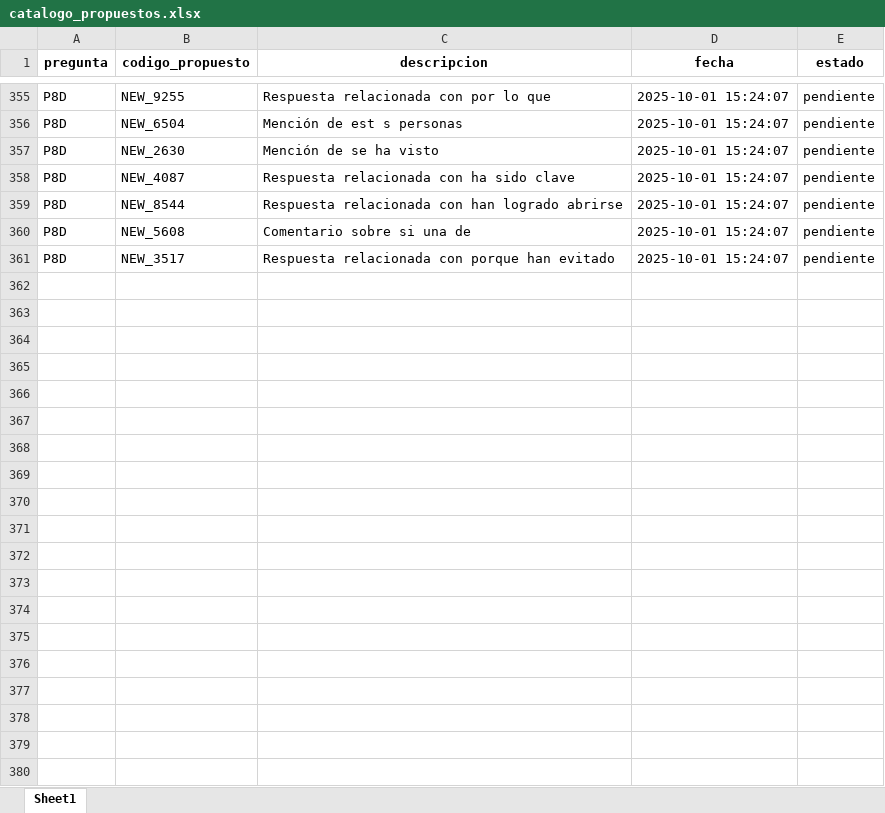
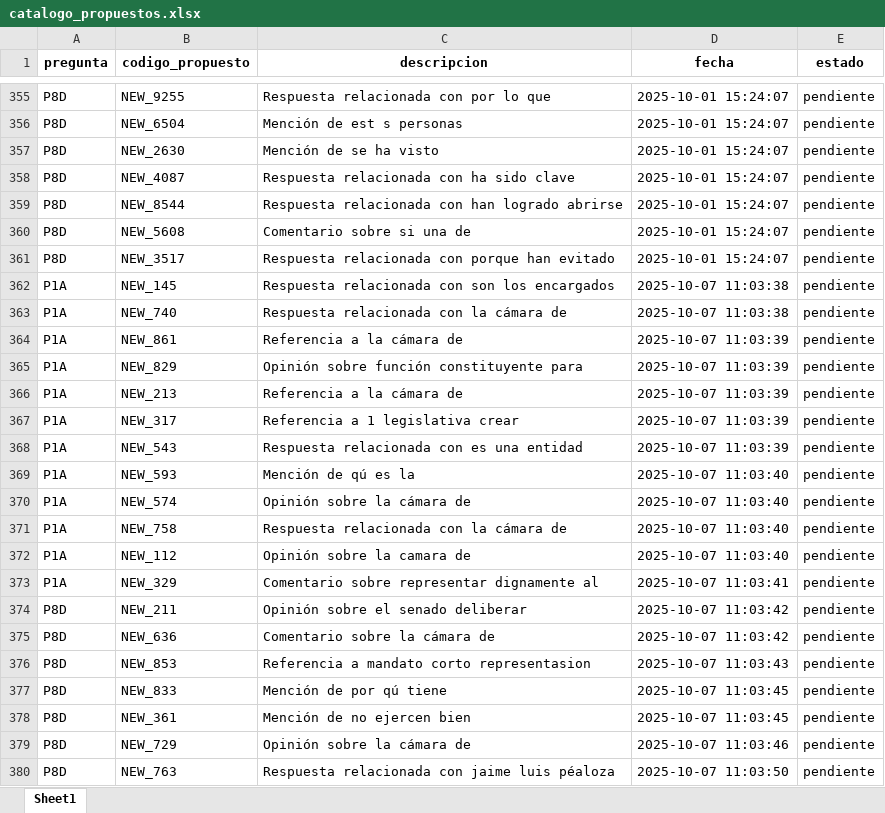
Before and after one commit to Tecno-BS/codificacion_script, an Excel workbook: result/modelos/catalogo_propuestos.xlsx, sheet Sheet1, drawn as a sheet; only a part is shown, gaps mark what is left out; values as stored, in another font and other column widths than the file's, no borders; the diff covers the shown part only; the diff names each change by its address in the sheet, - before the commit and + after, or states it on an @@ line.

Commit message:
feat: Sistema de codificación híbrido v0.5
- Implementado sistema híbrido (códigos históricos + emergentes)
- Sin embeddings, GPT directo para mayor precisión
- Detección automática de preguntas y catálogos
- Soporte para multicodificación
- Interfaz web Streamlit mejorada
- Notificación sonora al completar
- Soporte GPT-4o-mini, GPT-4.1 y GPT-5
- Extracción automática de contexto (desactivada temporalmente)
- Limpieza minimal de texto optimizada para GPT

```diff
--- a/result/modelos/catalogo_propuestos.xlsx (sheet Sheet1)
+++ b/result/modelos/catalogo_propuestos.xlsx (sheet Sheet1)
+row 362: P1A | NEW_145 | Respuesta relacionada con son los encargados | 2025-10-07 11:03:38 | pendiente
+row 363: P1A | NEW_740 | Respuesta relacionada con la cámara de | 2025-10-07 11:03:38 | pendiente
+row 364: P1A | NEW_861 | Referencia a la cámara de | 2025-10-07 11:03:39 | pendiente
+row 365: P1A | NEW_829 | Opinión sobre función constituyente para | 2025-10-07 11:03:39 | pendiente
+row 366: P1A | NEW_213 | Referencia a la cámara de | 2025-10-07 11:03:39 | pendiente
+row 367: P1A | NEW_317 | Referencia a 1 legislativa crear | 2025-10-07 11:03:39 | pendiente
+row 368: P1A | NEW_543 | Respuesta relacionada con es una entidad | 2025-10-07 11:03:39 | pendiente
+row 369: P1A | NEW_593 | Mención de qú es la | 2025-10-07 11:03:40 | pendiente
+row 370: P1A | NEW_574 | Opinión sobre la cámara de | 2025-10-07 11:03:40 | pendiente
+row 371: P1A | NEW_758 | Respuesta relacionada con la cámara de | 2025-10-07 11:03:40 | pendiente
+row 372: P1A | NEW_112 | Opinión sobre la camara de | 2025-10-07 11:03:40 | pendiente
+row 373: P1A | NEW_329 | Comentario sobre representar dignamente al | 2025-10-07 11:03:41 | pendiente
+row 374: P8D | NEW_211 | Opinión sobre el senado deliberar | 2025-10-07 11:03:42 | pendiente
+row 375: P8D | NEW_636 | Comentario sobre la cámara de | 2025-10-07 11:03:42 | pendiente
+row 376: P8D | NEW_853 | Referencia a mandato corto representasion | 2025-10-07 11:03:43 | pendiente
+row 377: P8D | NEW_833 | Mención de por qú tiene | 2025-10-07 11:03:45 | pendiente
+row 378: P8D | NEW_361 | Mención de no ejercen bien | 2025-10-07 11:03:45 | pendiente
+row 379: P8D | NEW_729 | Opinión sobre la cámara de | 2025-10-07 11:03:46 | pendiente
+row 380: P8D | NEW_763 | Respuesta relacionada con jaime luis péaloza | 2025-10-07 11:03:50 | pendiente
```
Also changed, not shown: 50 added rows elsewhere in this sheet, 49 other files.
